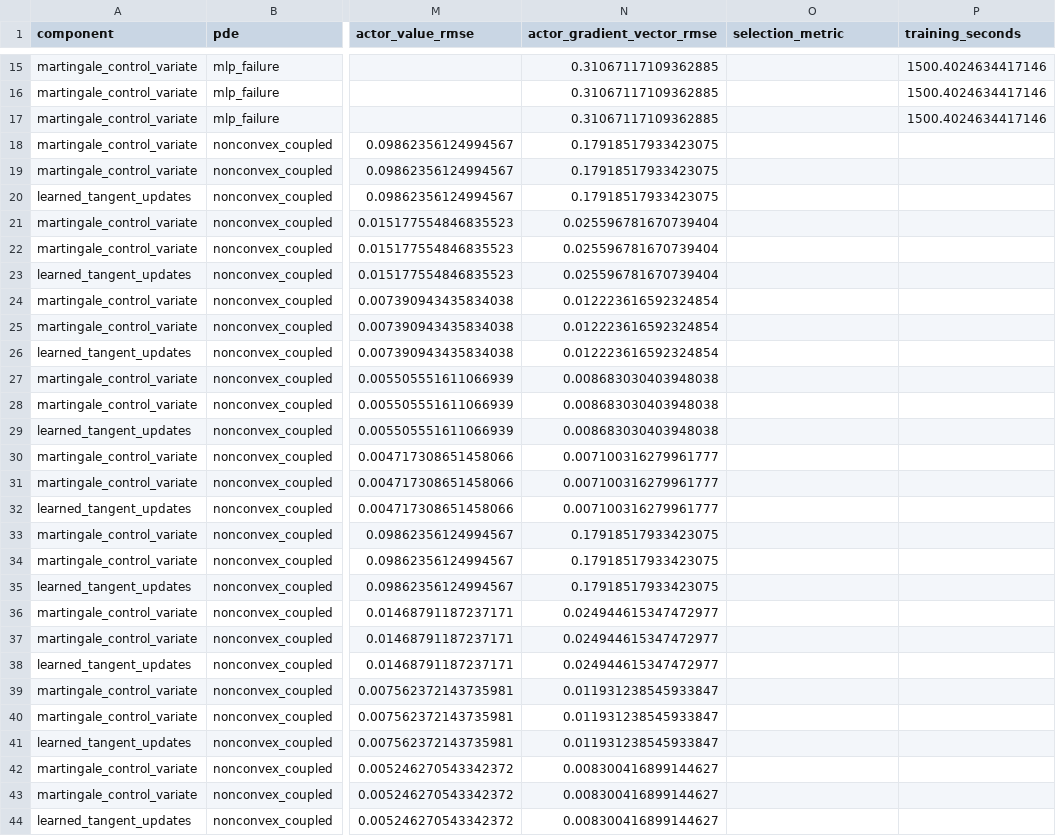
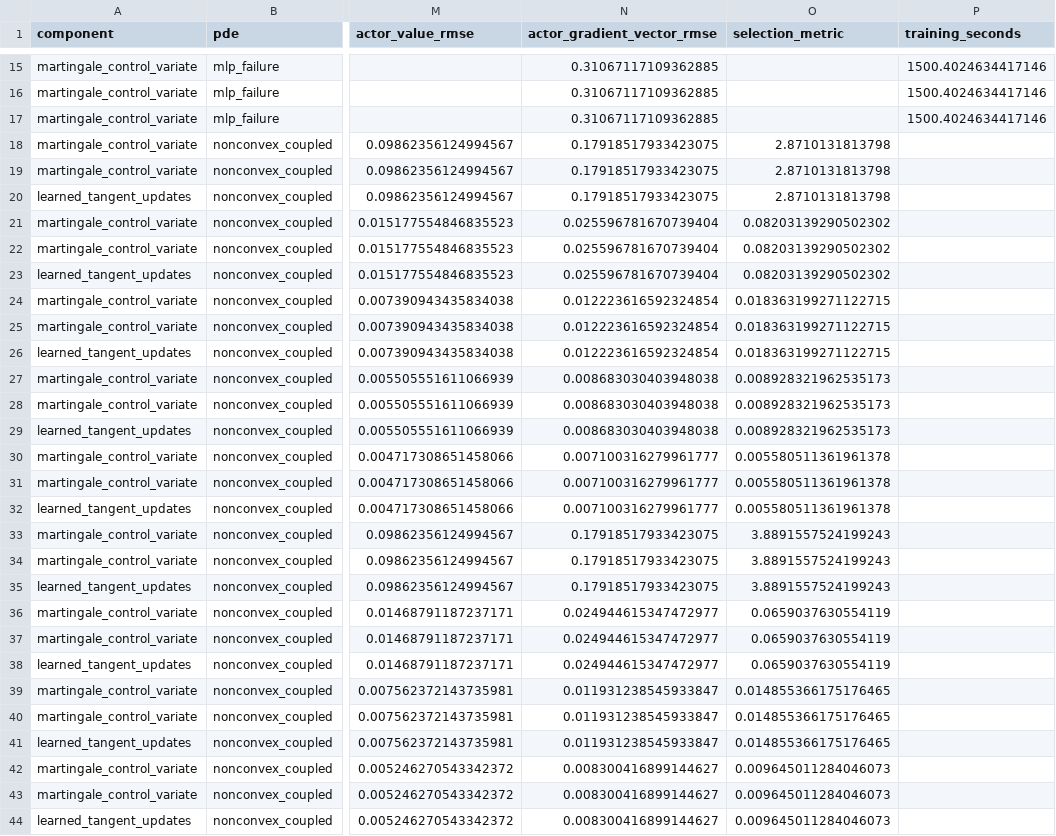
Before and after one commit to Samyep/numerical_PDE, a CSV file: invariant_region_mlp/results/tangent_actor_icml_final_suite/ABLATION_RESULTS.csv, drawn as a sheet; only a part is shown, gaps mark what is left out; the diff covers the shown part only; the diff names each change by its address in the sheet, - before the commit and + after, or states it on an @@ line.

```diff
--- a/invariant_region_mlp/results/tangent_actor_icml_final_suite/ABLATION_RESULTS.csv
+++ b/invariant_region_mlp/results/tangent_actor_icml_final_suite/ABLATION_RESULTS.csv
-O18:O20 (selection_metric): (empty)
+O18:O20 (selection_metric): 2.8710131813798
-O21:O23 (selection_metric): (empty)
+O21:O23 (selection_metric): 0.08203139290502302
-O24:O26 (selection_metric): (empty)
+O24:O26 (selection_metric): 0.018363199271122715
-O27:O29 (selection_metric): (empty)
+O27:O29 (selection_metric): 0.008928321962535173
-O30:O32 (selection_metric): (empty)
+O30:O32 (selection_metric): 0.005580511361961378
-O33:O35 (selection_metric): (empty)
+O33:O35 (selection_metric): 3.8891557524199243
-O36:O38 (selection_metric): (empty)
+O36:O38 (selection_metric): 0.0659037630554119
-O39:O41 (selection_metric): (empty)
+O39:O41 (selection_metric): 0.014855366175176465
-O42:O44 (selection_metric): (empty)
+O42:O44 (selection_metric): 0.009645011284046073
```
Also changed, not shown: 18 edited cells elsewhere in this file, invariant_region_mlp/results/tangent_actor_icml_final_suite/RESOURCE_ACCOUNTING.csv, 20 other files.
